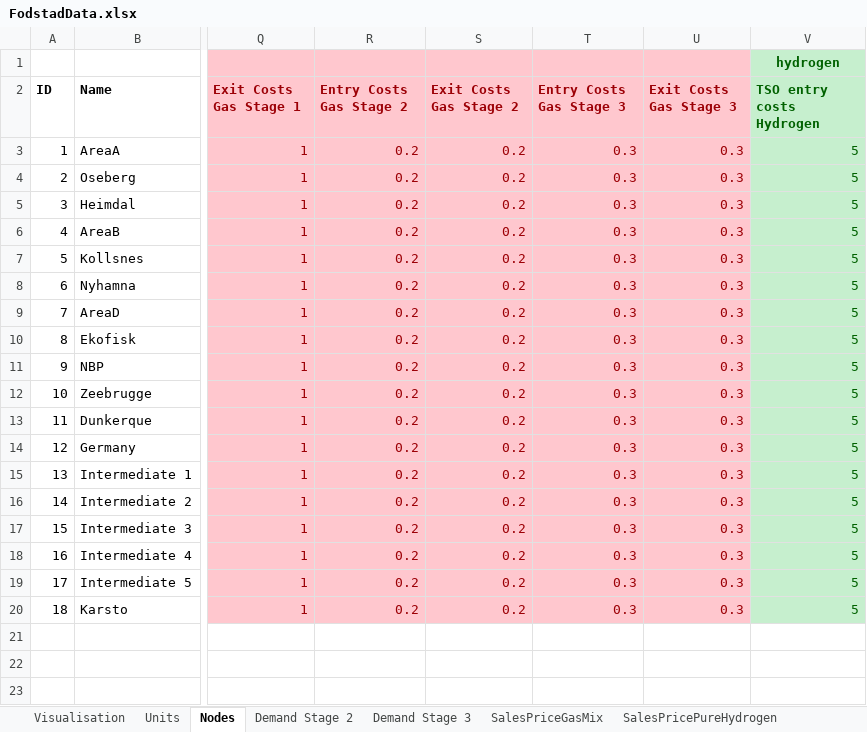
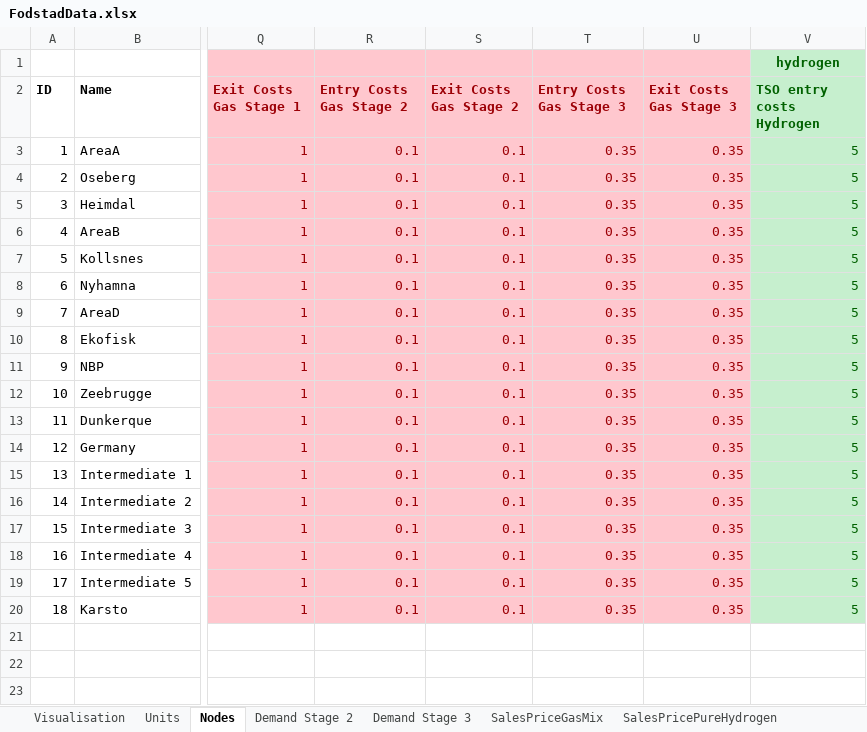
Before and after one commit to berendmarkhorst/secondary_gas_market, an Excel workbook: Data/FodstadData.xlsx, sheet Nodes, drawn as a sheet; only a part is shown, gaps mark what is left out; values as stored, in another font and other column widths than the file's, no borders; the diff names each change by its address in the sheet, - before the commit and + after, or states it on an @@ line.

Commit message:
Our data works now

```diff
--- a/Data/FodstadData.xlsx (sheet Nodes)
+++ b/Data/FodstadData.xlsx (sheet Nodes)
-R3:R20 (Entry Costs Gas Stage 2): 0.2
+R3:R20 (Entry Costs Gas Stage 2): 0.1
-S3:S20 (Exit Costs Gas Stage 2): 0.2
+S3:S20 (Exit Costs Gas Stage 2): 0.1
-T3:T20 (Entry Costs Gas Stage 3): 0.3
+T3:T20 (Entry Costs Gas Stage 3): 0.35
-U3:U20 (Exit Costs Gas Stage 3): 0.3
+U3:U20 (Exit Costs Gas Stage 3): 0.35
```
Also changed, not shown: sheet Traders, 10 other files.
